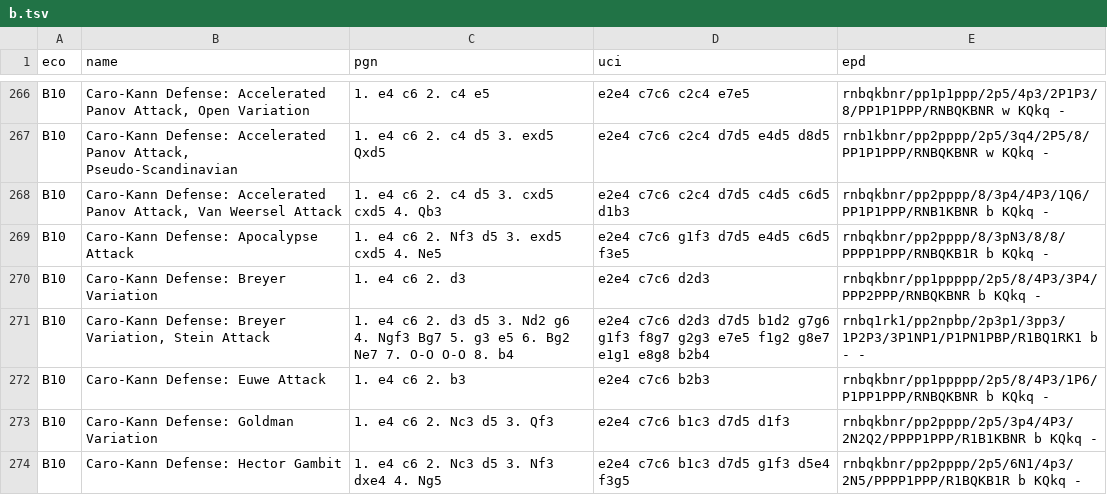
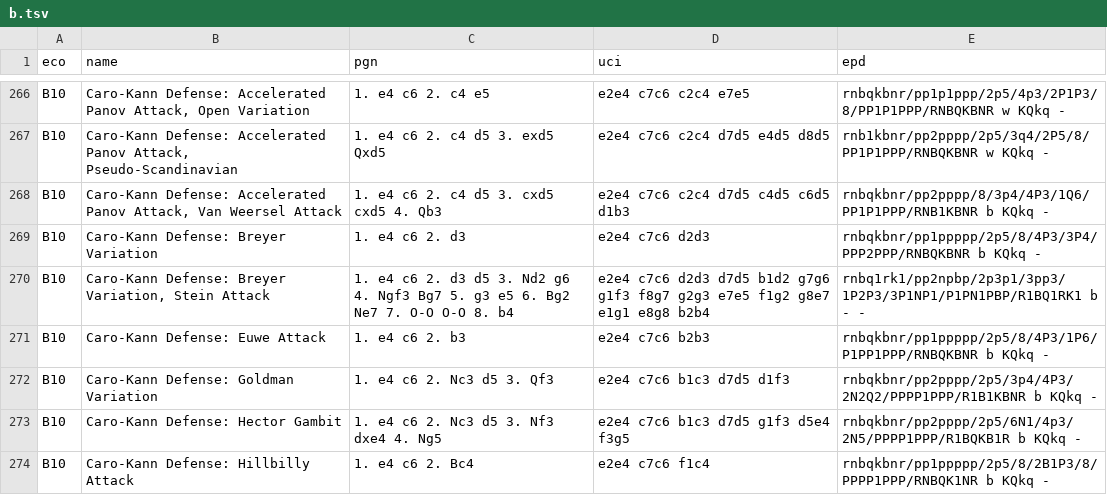
Before and after one commit to lichess-org/chess-openings, a TSV file: dist/b.tsv, drawn as a sheet; only a part is shown, gaps mark what is left out; the shorter side is filled out with more unchanged rows.

Commit message:
Revert "rebuilt dist"
This reverts commit da17231600b10dcd3d745306c7163affabf3c4b1.

```diff
--- a/dist/b.tsv
+++ b/dist/b.tsv
@@ -268,3 +268,2 @@ B10	Caro-Kann Defense: Accelerated Panov Attack, Pseudo-Scandinavian	1. e4 c6 2.
 B10	Caro-Kann Defense: Accelerated Panov Attack, Van Weersel Attack	1. e4 c6 2. c4 d5 3. cxd5 cxd5 4. Qb3	e2e4 c7c6 c2c4 d7d5 c4d5 c6d5 d1b3	rnbqkbnr/pp2pppp/8/3p4/4P3/1Q6/PP1P1PPP/RNB1KBNR b KQkq -
-B10	Caro-Kann Defense: Apocalypse Attack	1. e4 c6 2. Nf3 d5 3. exd5 cxd5 4. Ne5	e2e4 c7c6 g1f3 d7d5 e4d5 c6d5 f3e5	rnbqkbnr/pp2pppp/8/3pN3/8/8/PPPP1PPP/RNBQKB1R b KQkq -
 B10	Caro-Kann Defense: Breyer Variation	1. e4 c6 2. d3	e2e4 c7c6 d2d3	rnbqkbnr/pp1ppppp/2p5/8/4P3/3P4/PPP2PPP/RNBQKBNR b KQkq -
```
